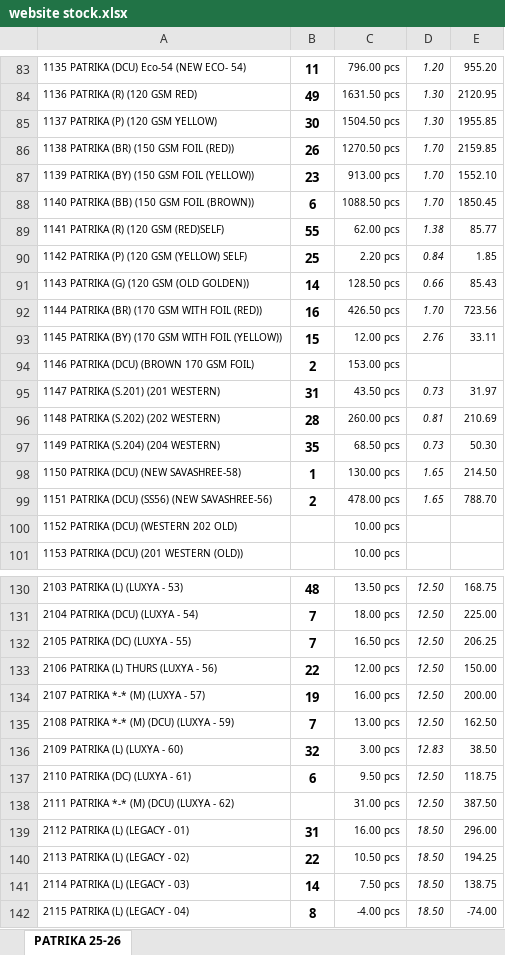
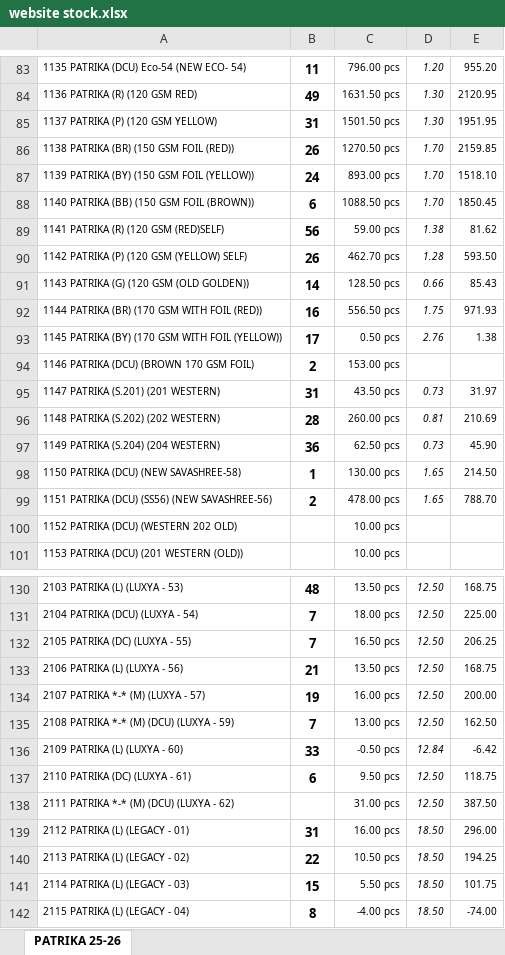
Before and after one commit to jyoti-creative-cards/jyoti-cards-stock-management-streamlit-app, an Excel workbook: data/website stock.xlsx, sheet PATRIKA 25-26, drawn as a sheet; only a part is shown, gaps mark what is left out; values as stored, in another font and other column widths than the file's, no borders; removed rows and columns are numbered as before the commit, all else as after; the diff covers the shown part only; the diff names each change by its address in the sheet, - before the commit and + after, or states it on an @@ line.

Commit message:
RAJ 8.03 23JAN

```diff
--- a/data/website stock.xlsx (sheet PATRIKA 25-26)
+++ b/data/website stock.xlsx (sheet PATRIKA 25-26)
-B85: 30
+B85: 31
-C85: 1504.50 pcs
+C85: 1501.50 pcs
-E85: 1955.85
+E85: 1951.95
-B87: 23
+B87: 24
-C87: 913.00 pcs
+C87: 893.00 pcs
-E87: 1552.10
+E87: 1518.10
-B89: 55
+B89: 56
-C89: 62.00 pcs
+C89: 59.00 pcs
-E89: 85.77
+E89: 81.62
-B90: 25
+B90: 26
-C90: 2.20 pcs
+C90: 462.70 pcs
-D90: 0.84
+D90: 1.28
-E90: 1.85
+E90: 593.50
-C92: 426.50 pcs
+C92: 556.50 pcs
-D92: 1.70
+D92: 1.75
-E92: 723.56
+E92: 971.93
-B93: 15
+B93: 17
-C93: 12.00 pcs
+C93: 0.50 pcs
-E93: 33.11
+E93: 1.38
-B97: 35
+B97: 36
-C97: 68.50 pcs
+C97: 62.50 pcs
-E97: 50.30
+E97: 45.90
-row 133: 2106 PATRIKA (L) THURS (LUXYA - 56) | 22 | 12.00 pcs | 12.50 | 150.00
+row 133: 2106 PATRIKA (L) (LUXYA - 56) | 21 | 13.50 pcs | 12.50 | 168.75
-B136: 32
+B136: 33
-C136: 3.00 pcs
+C136: -0.50 pcs
-D136: 12.83
+D136: 12.84
-E136: 38.50
+E136: -6.42
-B141: 14
+B141: 15
-C141: 7.50 pcs
+C141: 5.50 pcs
-E141: 138.75
+E141: 101.75
```
Also changed, not shown: 2 added rows, 2 removed rows and 240 edited cells elsewhere in this sheet.
